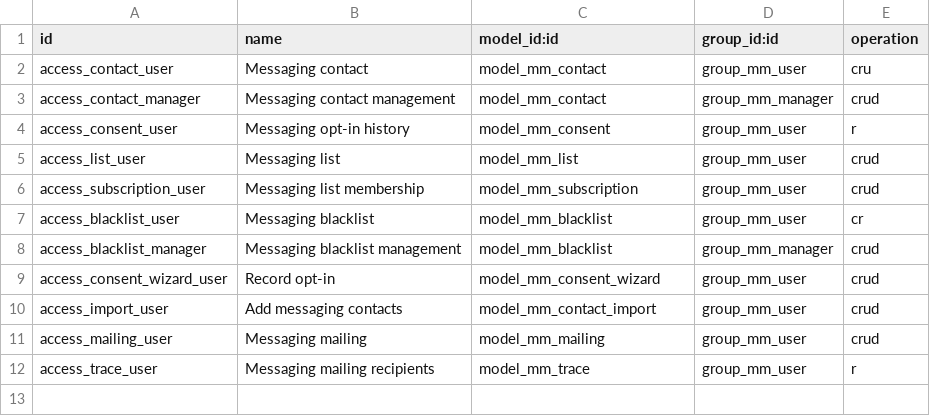
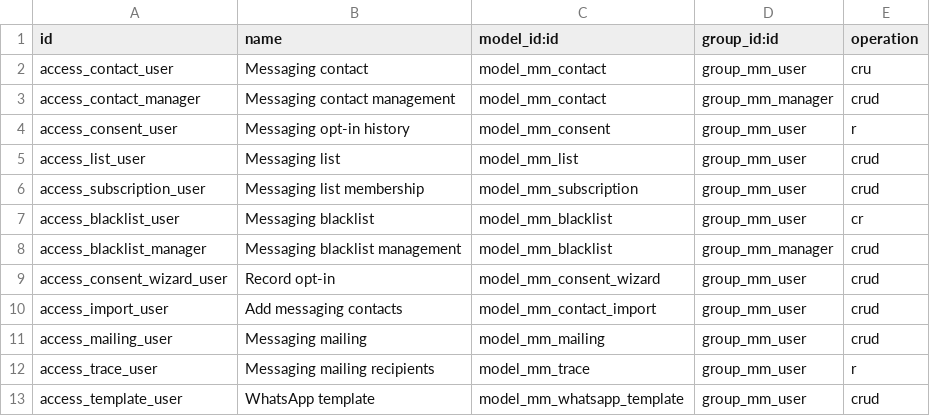
Before and after one commit to MetricPal/odoo, a CSV file: addons/messaging_marketing/security/ir.access.csv, drawn as a sheet.

```diff
--- a/addons/messaging_marketing/security/ir.access.csv
+++ b/addons/messaging_marketing/security/ir.access.csv
@@ -12 +12,2 @@ access_mailing_user,Messaging mailing,model_mm_mailing,group_mm_user,crud
 access_trace_user,Messaging mailing recipients,model_mm_trace,group_mm_user,r
+access_template_user,WhatsApp template,model_mm_whatsapp_template,group_mm_user,crud
```
Also changed, not shown: 33 other files.
